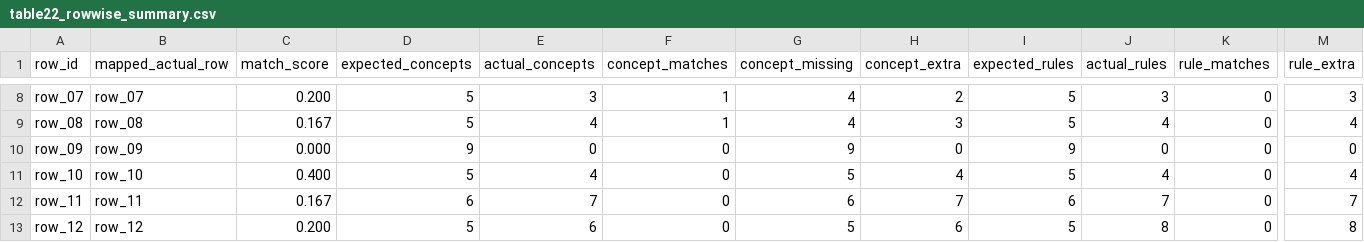
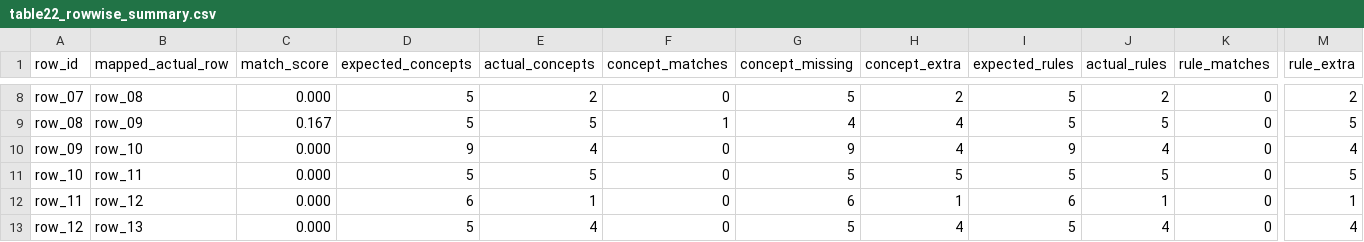
Before and after one commit to dieterich-lab/CardioGuidelinesGraph, a CSV file: docs/table22_rows_comparison/table22_rowwise_summary.csv, drawn as a sheet; only a part is shown, gaps mark what is left out; the diff covers the shown part only; the diff names each change by its address in the sheet, - before the commit and + after, or states it on an @@ line.

```diff
--- a/docs/table22_rows_comparison/table22_rowwise_summary.csv
+++ b/docs/table22_rows_comparison/table22_rowwise_summary.csv
-B8 (mapped_actual_row): row_07
+B8 (mapped_actual_row): row_08
-C8 (match_score): 0.200
+C8 (match_score): 0.000
-E8 (actual_concepts): 3
+E8 (actual_concepts): 2
-F8 (concept_matches): 1
+F8 (concept_matches): 0
-G8 (concept_missing): 4
+G8 (concept_missing): 5
-J8 (actual_rules): 3
+J8 (actual_rules): 2
-M8 (rule_extra): 3
+M8 (rule_extra): 2
-B9 (mapped_actual_row): row_08
+B9 (mapped_actual_row): row_09
-E9 (actual_concepts): 4
+E9 (actual_concepts): 5
-H9 (concept_extra): 3
+H9 (concept_extra): 4
-J9 (actual_rules): 4
+J9 (actual_rules): 5
-M9 (rule_extra): 4
+M9 (rule_extra): 5
-B10 (mapped_actual_row): row_09
+B10 (mapped_actual_row): row_10
-E10 (actual_concepts): 0
+E10 (actual_concepts): 4
-H10 (concept_extra): 0
+H10 (concept_extra): 4
-J10 (actual_rules): 0
+J10 (actual_rules): 4
-M10 (rule_extra): 0
+M10 (rule_extra): 4
-B11 (mapped_actual_row): row_10
+B11 (mapped_actual_row): row_11
-C11 (match_score): 0.400
+C11 (match_score): 0.000
-E11 (actual_concepts): 4
+E11 (actual_concepts): 5
-H11 (concept_extra): 4
+H11 (concept_extra): 5
-J11 (actual_rules): 4
+J11 (actual_rules): 5
-M11 (rule_extra): 4
+M11 (rule_extra): 5
-B12 (mapped_actual_row): row_11
+B12 (mapped_actual_row): row_12
-C12 (match_score): 0.167
+C12 (match_score): 0.000
-E12 (actual_concepts): 7
+E12 (actual_concepts): 1
-H12 (concept_extra): 7
+H12 (concept_extra): 1
-J12 (actual_rules): 7
+J12 (actual_rules): 1
-M12 (rule_extra): 7
+M12 (rule_extra): 1
-B13 (mapped_actual_row): row_12
+B13 (mapped_actual_row): row_13
-C13 (match_score): 0.200
+C13 (match_score): 0.000
-E13 (actual_concepts): 6
+E13 (actual_concepts): 4
-H13 (concept_extra): 6
+H13 (concept_extra): 4
-J13 (actual_rules): 8
+J13 (actual_rules): 4
-M13 (rule_extra): 8
+M13 (rule_extra): 4
```
Also changed, not shown: 65 edited cells elsewhere in this file, 21 other files.
